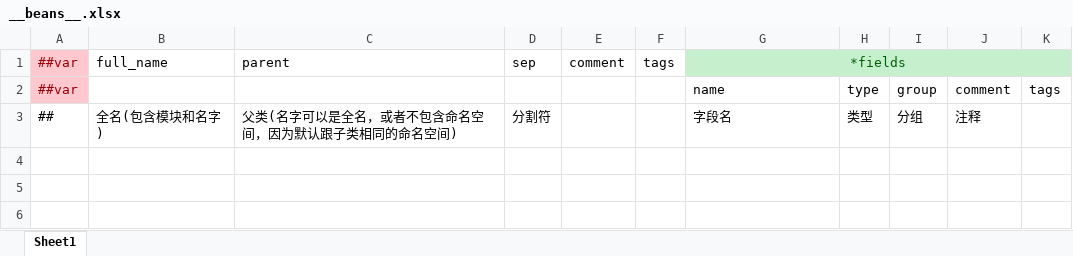
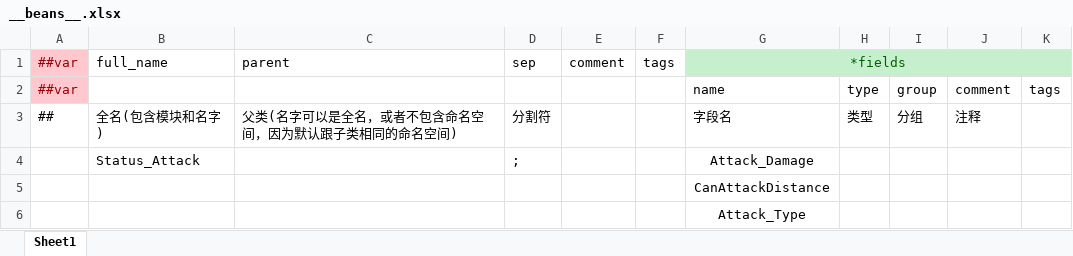
Before and after one commit to GouDanO-O/Doppelganger, an Excel workbook: DesignerConfigs/Datas/__beans__.xlsx, sheet Sheet1, drawn as a sheet; values as stored, in another font and other column widths than the file's, no borders; the diff names each change by its address in the sheet, - before the commit and + after, or states it on an @@ line.

```diff
--- a/DesignerConfigs/Datas/__beans__.xlsx (sheet Sheet1)
+++ b/DesignerConfigs/Datas/__beans__.xlsx (sheet Sheet1)
+row 4:  | Status_Attack |  | ; |  |  | Attack_Damage
+row 5:  |  |  |  |  |  | CanAttackDistance
+row 6:  |  |  |  |  |  | Attack_Type
```
Also changed, not shown: DesignerConfigs/Datas/__enums__.xlsx, 47 other files.
